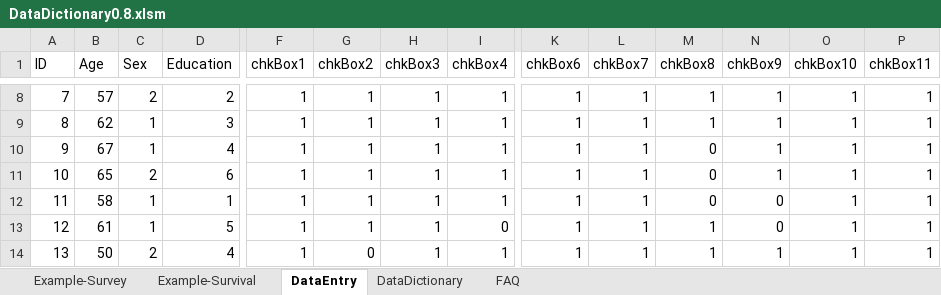
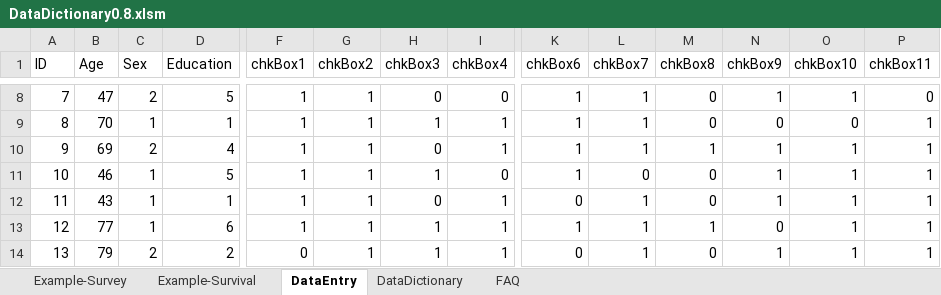
Before and after one commit to biostatsPMH/exceldata, an Excel workbook: vignettes/DataDictionary0.8.xlsm, sheet DataEntry, drawn as a sheet; only a part is shown, gaps mark what is left out; values as stored, in another font and other column widths than the file's, no borders; conditional formats and table styles not drawn; the diff covers the shown part only; the diff names each change by its address in the sheet, - before the commit and + after, or states it on an @@ line.

```diff
--- a/vignettes/DataDictionary0.8.xlsm (sheet DataEntry)
+++ b/vignettes/DataDictionary0.8.xlsm (sheet DataEntry)
-B8 (Age): 57
+B8 (Age): 47
-D8 (Education): 2
+D8 (Education): 5
-H8 (chkBox3): 1
+H8 (chkBox3): 0
-I8 (chkBox4): 1
+I8 (chkBox4): 0
-M8:M9 (chkBox8): 1
+M8:M9 (chkBox8): 0
-P8 (chkBox11): 1
+P8 (chkBox11): 0
-B9 (Age): 62
+B9 (Age): 70
-D9 (Education): 3
+D9 (Education): 1
-N9 (chkBox9): 1
+N9 (chkBox9): 0
-O9 (chkBox10): 1
+O9 (chkBox10): 0
-B10 (Age): 67
+B10 (Age): 69
-C10 (Sex): 1
+C10 (Sex): 2
-H10 (chkBox3): 1
+H10 (chkBox3): 0
-M10 (chkBox8): 0
+M10 (chkBox8): 1
-B11 (Age): 65
+B11 (Age): 46
-C11 (Sex): 2
+C11 (Sex): 1
-D11 (Education): 6
+D11 (Education): 5
-I11 (chkBox4): 1
+I11 (chkBox4): 0
-L11 (chkBox7): 1
+L11 (chkBox7): 0
-B12 (Age): 58
+B12 (Age): 43
-H12 (chkBox3): 1
+H12 (chkBox3): 0
-K12 (chkBox6): 1
+K12 (chkBox6): 0
-N12 (chkBox9): 0
+N12 (chkBox9): 1
-B13 (Age): 61
+B13 (Age): 77
-D13 (Education): 5
+D13 (Education): 6
-I13 (chkBox4): 0
+I13 (chkBox4): 1
-B14 (Age): 50
+B14 (Age): 79
-D14 (Education): 4
+D14 (Education): 2
-F14 (chkBox1): 1
+F14 (chkBox1): 0
-G14 (chkBox2): 0
+G14 (chkBox2): 1
-K14 (chkBox6): 1
+K14 (chkBox6): 0
-M14 (chkBox8): 1
+M14 (chkBox8): 0
```
Also changed, not shown: 809 edited cells elsewhere in this sheet, charts or pictures, 37 other files.
